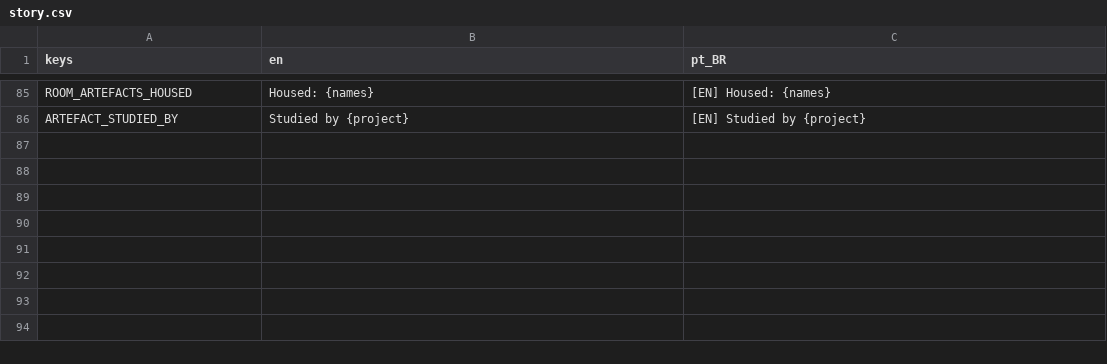
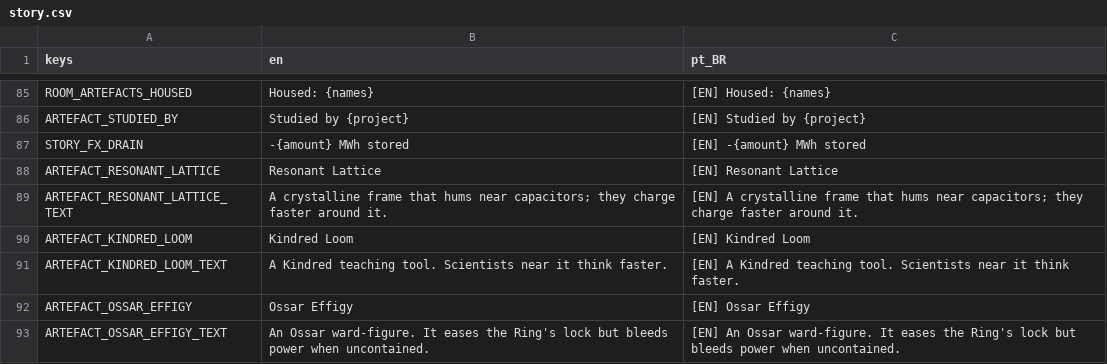
Before and after one commit to lmarcarini/StarPortal, a CSV file: localization/story.csv, drawn as a sheet; only a part is shown, gaps mark what is left out.

```diff
--- a/localization/story.csv
+++ b/localization/story.csv
@@ -86 +86,8 @@ ROOM_ARTEFACTS_HOUSED,Housed: {names},[EN] Housed: {names}
 ARTEFACT_STUDIED_BY,Studied by {project},[EN] Studied by {project}
+STORY_FX_DRAIN,-{amount} MWh stored,[EN] -{amount} MWh stored
+ARTEFACT_RESONANT_LATTICE,Resonant Lattice,[EN] Resonant Lattice
+ARTEFACT_RESONANT_LATTICE_TEXT,"A crystalline frame that hums near capacitors; they charge faster around it.","[EN] A crystalline frame that hums near capacitors; they charge faster around it."
+ARTEFACT_KINDRED_LOOM,Kindred Loom,[EN] Kindred Loom
+ARTEFACT_KINDRED_LOOM_TEXT,"A Kindred teaching tool. Scientists near it think faster.","[EN] A Kindred teaching tool. Scientists near it think faster."
+ARTEFACT_OSSAR_EFFIGY,Ossar Effigy,[EN] Ossar Effigy
+ARTEFACT_OSSAR_EFFIGY_TEXT,"An Ossar ward-figure. It eases the Ring's lock but bleeds power when uncontained.","[EN] An Ossar ward-figure. It eases the Ring's lock but bleeds power when uncontained."
```
Also changed, not shown: localization/gate.csv, 12 other files.
